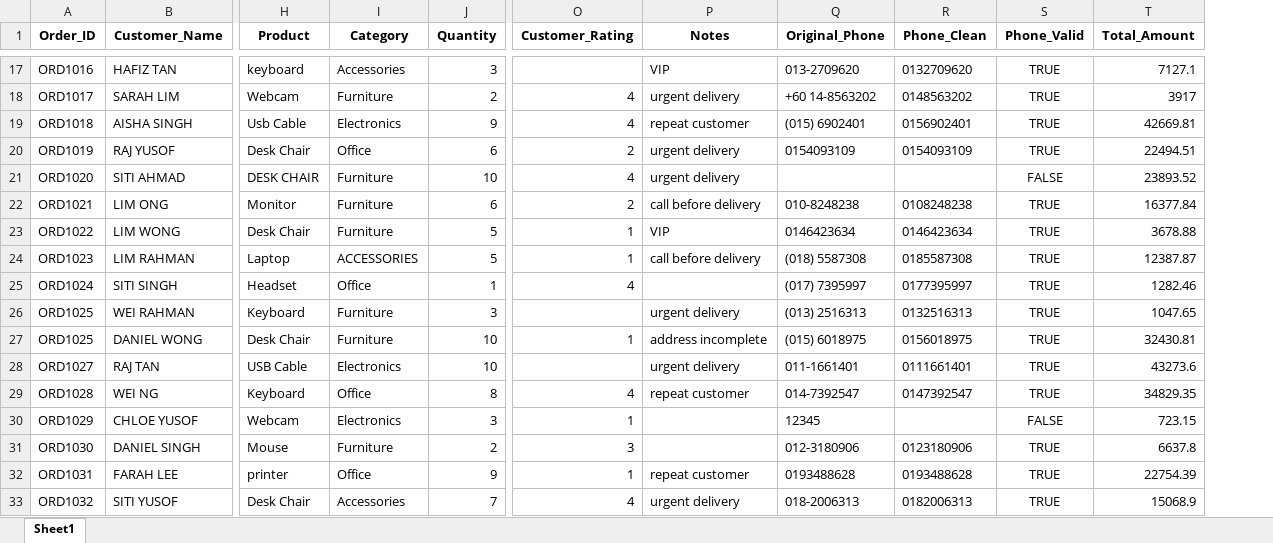
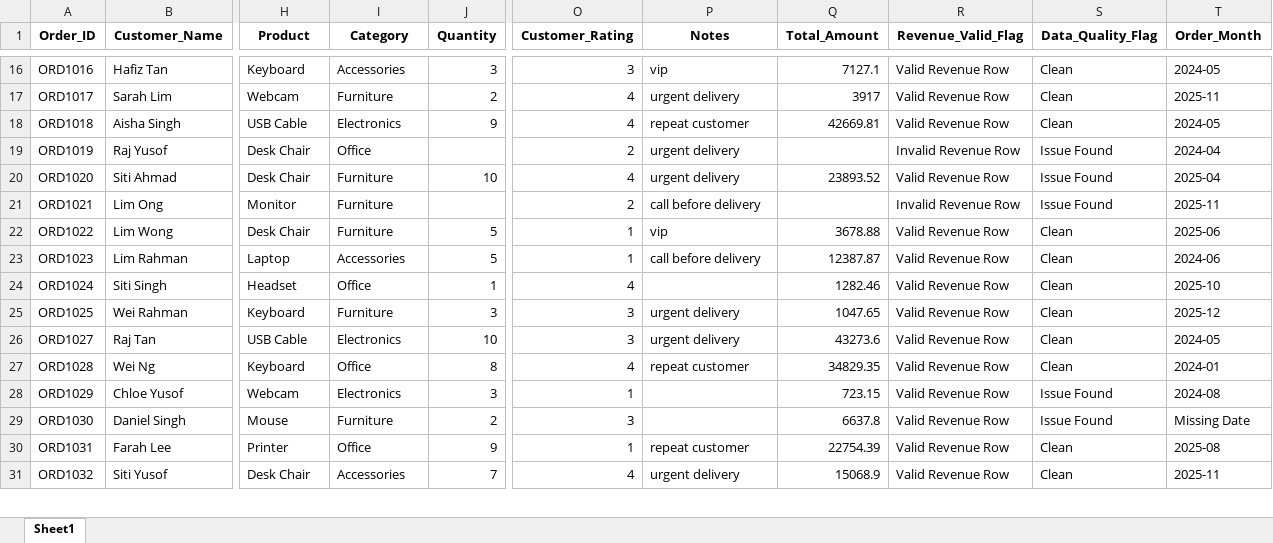
Before and after one commit to ShirakamiF/python-clean-project, an Excel workbook: cleaned_sales_data.xlsx, sheet Sheet1, drawn as a sheet; only a part is shown, gaps mark what is left out; values as stored, in another font and other column widths than the file's, no borders; removed rows and columns are numbered as before the commit, all else as after; rows hold the shown columns only; the diff covers the shown part only; the diff names each change by its address in the sheet, - before the commit and + after, or states it on an @@ line.

```diff
--- a/cleaned_sales_data.xlsx (sheet Sheet1)
+++ b/cleaned_sales_data.xlsx (sheet Sheet1)
-column Q (Original_Phone), rows 17-26: 013-2709620 | +60 14-8563202 | (015) 6902401 | 0154093109 |  | 010-8248238 | 0146423634 | (018) 5587308 | (017) 7395997 | (013) 2516313; rows 28-33: 011-1661401 | 014-7392547 | 12345 | 012-3180906 | 0193488628 | 018-2006313
-column R (Phone_Clean), rows 17-26: 0132709620 | 0148563202 | 0156902401 | 0154093109 |  | 0108248238 | 0146423634 | 0185587308 | 0177395997 | 0132516313; rows 28-33: 0111661401 | 0147392547 |  | 0123180906 | 0193488628 | 0182006313
-column S (Phone_Valid), rows 17-26: TRUE | TRUE | TRUE | TRUE | FALSE | TRUE | TRUE | TRUE | TRUE | TRUE; rows 28-33: TRUE | TRUE | FALSE | TRUE | TRUE | TRUE
+column R (Revenue_Valid_Flag), rows 16-31: Valid Revenue Row | Valid Revenue Row | Valid Revenue Row | Invalid Revenue Row | Valid Revenue Row | Invalid Revenue Row | Valid Revenue Row | Valid Revenue Row | Valid Revenue Row | Valid Revenue Row | Valid Revenue Row | Valid Revenue Row | Valid Revenue Row | Valid Revenue Row | Valid Revenue Row | Valid Revenue Row
+column S (Data_Quality_Flag), rows 16-31: Clean | Clean | Clean | Issue Found | Issue Found | Issue Found | Clean | Clean | Clean | Clean | Clean | Clean | Issue Found | Issue Found | Clean | Clean
+column T (Order_Month), rows 16-31: 2024-05 | 2025-11 | 2024-05 | 2024-04 | 2025-04 | 2025-11 | 2025-06 | 2024-06 | 2025-10 | 2025-12 | 2024-05 | 2024-01 | 2024-08 | Missing Date | 2025-08 | 2025-11
-B16 (Customer_Name): HAFIZ TAN
+B16 (Customer_Name): Hafiz Tan
-H16 (Product): keyboard
+H16 (Product): Keyboard
-O16 (Customer_Rating): (empty)
+O16 (Customer_Rating): 3
-P16 (Notes): VIP
+P16 (Notes): vip
-B17 (Customer_Name): SARAH LIM
+B17 (Customer_Name): Sarah Lim
-B18 (Customer_Name): AISHA SINGH
+B18 (Customer_Name): Aisha Singh
-H18 (Product): Usb Cable
+H18 (Product): USB Cable
-B19 (Customer_Name): RAJ YUSOF
+B19 (Customer_Name): Raj Yusof
-J19 (Quantity): 6
+J19 (Quantity): (empty)
-Q19 (Total_Amount): 22494.51
+Q19 (Total_Amount): (empty)
-B20 (Customer_Name): SITI AHMAD
+B20 (Customer_Name): Siti Ahmad
-H20 (Product): DESK CHAIR
+H20 (Product): Desk Chair
-B21 (Customer_Name): LIM ONG
+B21 (Customer_Name): Lim Ong
-J21 (Quantity): 6
+J21 (Quantity): (empty)
-Q21 (Total_Amount): 16377.84
+Q21 (Total_Amount): (empty)
-B22 (Customer_Name): LIM WONG
+B22 (Customer_Name): Lim Wong
-P22 (Notes): VIP
+P22 (Notes): vip
-B23 (Customer_Name): LIM RAHMAN
+B23 (Customer_Name): Lim Rahman
-I23 (Category): ACCESSORIES
+I23 (Category): Accessories
-B24 (Customer_Name): SITI SINGH
+B24 (Customer_Name): Siti Singh
-B25 (Customer_Name): WEI RAHMAN
+B25 (Customer_Name): Wei Rahman
-O25 (Customer_Rating): (empty)
+O25 (Customer_Rating): 3
-row 27: ORD1025 | DANIEL WONG | Desk Chair | Furniture | 10 | 1 | address incomplete | (015) 6018975 | 0156018975 | TRUE | 32430.81
-B26 (Customer_Name): RAJ TAN
+B26 (Customer_Name): Raj Tan
-O26 (Customer_Rating): (empty)
+O26 (Customer_Rating): 3
-B27 (Customer_Name): WEI NG
+B27 (Customer_Name): Wei Ng
-B28 (Customer_Name): CHLOE YUSOF
+B28 (Customer_Name): Chloe Yusof
-B29 (Customer_Name): DANIEL SINGH
+B29 (Customer_Name): Daniel Singh
-B30 (Customer_Name): FARAH LEE
+B30 (Customer_Name): Farah Lee
-H30 (Product): printer
+H30 (Product): Printer
-B31 (Customer_Name): SITI YUSOF
+B31 (Customer_Name): Siti Yusof
```
Also changed, not shown: 4 removed rows and 313 edited cells elsewhere in this sheet, 4 other files.
